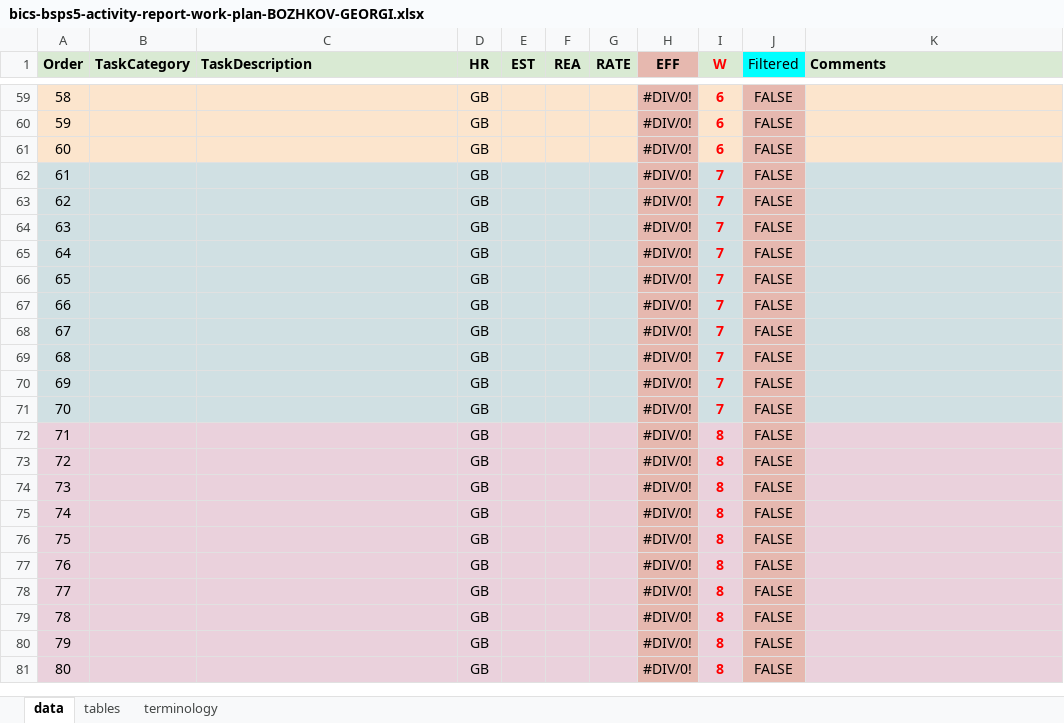
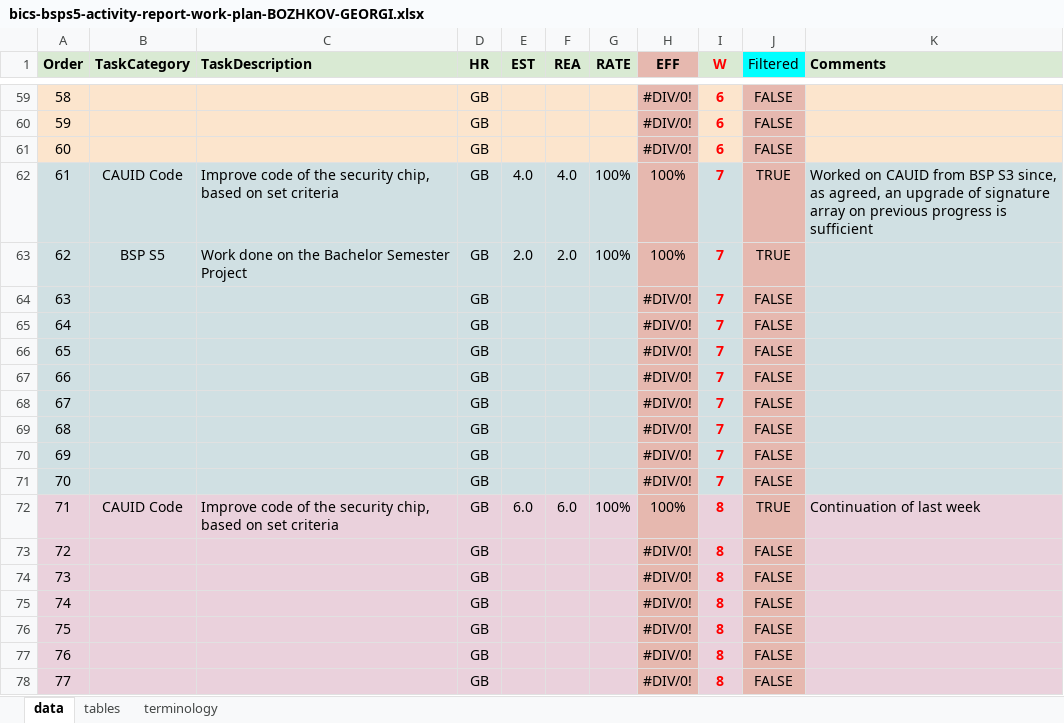
Before and after one commit to gbozhkov/BSP-S5-Blueprint, an Excel workbook: bics-bsps5-activity-report-work-plan-BOZHKOV-GEORGI.xlsx, sheet data, drawn as a sheet; only a part is shown, gaps mark what is left out; the shorter side is filled out with more unchanged rows; values as stored, in another font and other column widths than the file's, no borders; the diff names each change by its address in the sheet, - before the commit and + after, or states it on an @@ line.

Commit message:
Add files via upload

```diff
--- a/bics-bsps5-activity-report-work-plan-BOZHKOV-GEORGI.xlsx (sheet data)
+++ b/bics-bsps5-activity-report-work-plan-BOZHKOV-GEORGI.xlsx (sheet data)
-B62 (TaskCategory): (empty)
+B62 (TaskCategory): CAUID Code
-C62 (TaskDescription): (empty)
+C62 (TaskDescription): Improve code of the security chip, based on set criteria
-E62 (EST): (empty)
+E62 (EST): 4.0
-F62 (REA): (empty)
+F62 (REA): 4.0
-G62:G63 (RATE): (empty)
+G62:G63 (RATE): 100%
-H62:H63 (EFF): #DIV/0!
+H62:H63 (EFF): 100%
-J62:J63 (Filtered): FALSE
+J62:J63 (Filtered): TRUE
-K62 (Comments): (empty)
+K62 (Comments): Worked on CAUID from BSP S3 since, as agreed, an upgrade of signature array on previous progress is sufficient
-B63 (TaskCategory): (empty)
+B63 (TaskCategory): BSP S5
-C63 (TaskDescription): (empty)
+C63 (TaskDescription): Work done on the Bachelor Semester Project
-E63 (EST): (empty)
+E63 (EST): 2.0
-F63 (REA): (empty)
+F63 (REA): 2.0
-B72 (TaskCategory): (empty)
+B72 (TaskCategory): CAUID Code
-C72 (TaskDescription): (empty)
+C72 (TaskDescription): Improve code of the security chip, based on set criteria
-E72 (EST): (empty)
+E72 (EST): 6.0
-F72 (REA): (empty)
+F72 (REA): 6.0
-G72 (RATE): (empty)
+G72 (RATE): 100%
-H72 (EFF): #DIV/0!
+H72 (EFF): 100%
-J72 (Filtered): FALSE
+J72 (Filtered): TRUE
-K72 (Comments): (empty)
+K72 (Comments): Continuation of last week
```
Also changed, not shown: sheet tables.
